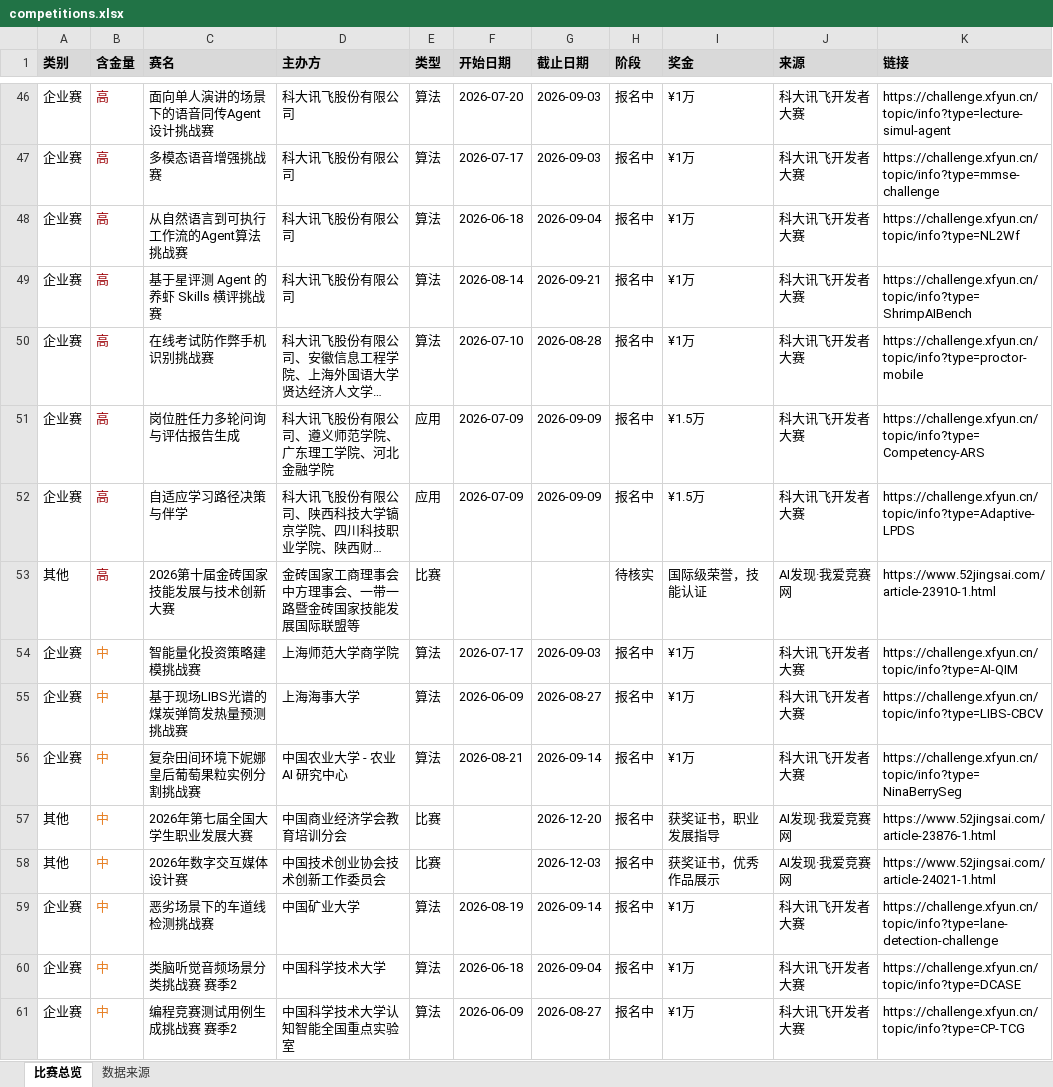
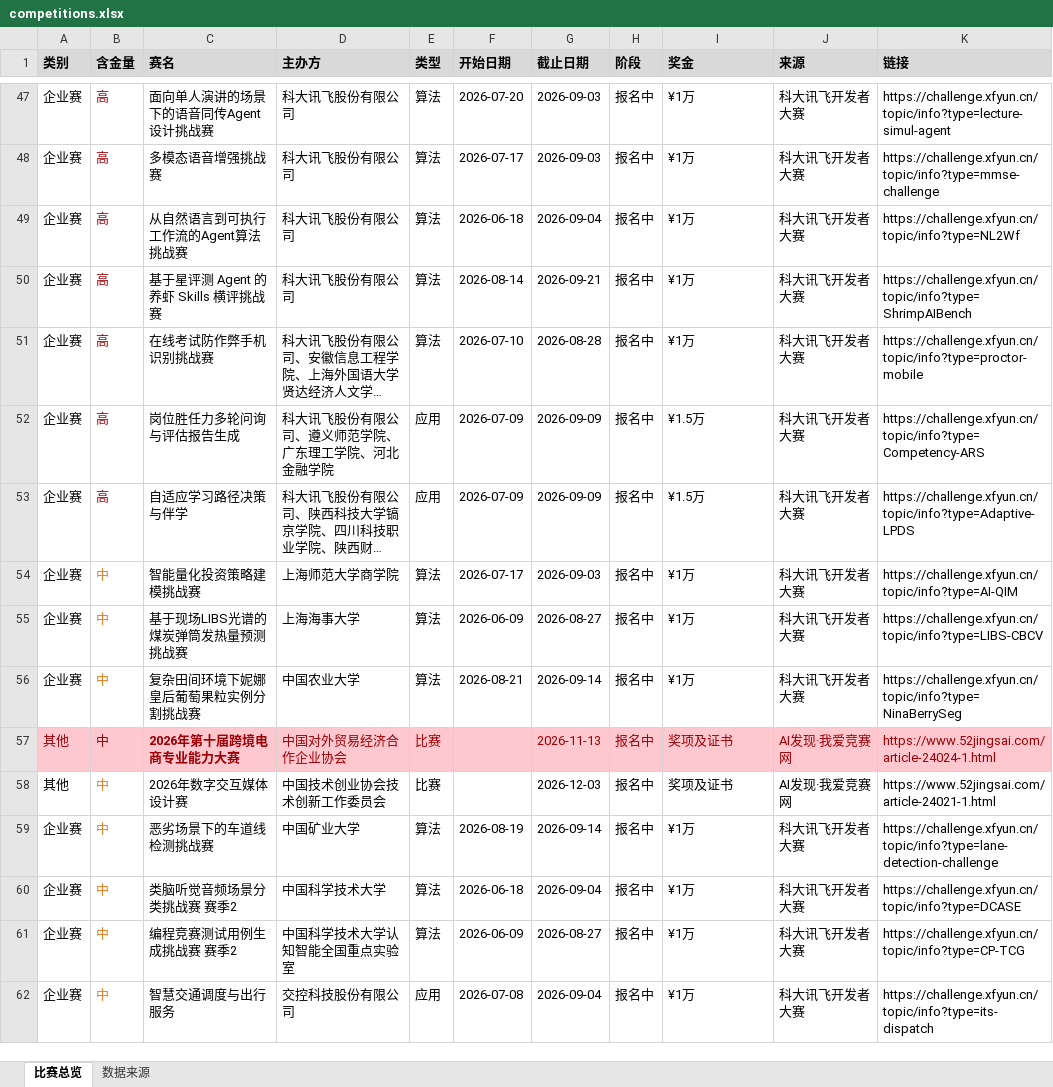
Before and after one commit to ArchaicRam/competition-radar, an Excel workbook: data/competitions.xlsx, sheet 比赛总览, drawn as a sheet; only a part is shown, gaps mark what is left out; the shorter side is filled out with more unchanged rows; long unchanged cells end in …; values as stored, in another font and other column widths than the file's, no borders; removed rows and columns are numbered as before the commit, all else as after; the diff covers the shown part only; the diff names each change by its address in the sheet, - before the commit and + after, or states it on an @@ line.

```diff
--- a/data/competitions.xlsx (sheet 比赛总览)
+++ b/data/competitions.xlsx (sheet 比赛总览)
-row 53: 其他 | 高 | 2026第十届金砖国家技能发展与技术创新大赛 | 金砖国家工商理事会中方理事会、一带一路暨金砖国家技能发展国际联盟等 | 比赛 |  |  | 待核实 | 国际级荣誉，技能认证 | AI发现·我爱竞赛网 | https://www.52jingsai.com/article-23910-1.html
-D56 (主办方): 中国农业大学 - 农业 AI 研究中心
+D56 (主办方): 中国农业大学
-A57:K57 fill: none
+A57:K57 fill: #FFC7CE
-A57 text colour: black
+A57 text colour: #9C0006
-B57 text colour: #E67E22
+B57 text colour: #9C0006
-C57 (赛名): 2026年第七届全国大学生职业发展大赛
+C57 (赛名): 2026年第十届跨境电商专业能力大赛
-C57:E57 text colour: black
+C57:E57 text colour: #9C0006
-C57 bold: off
+C57 bold: on
-D57 (主办方): 中国商业经济学会教育培训分会
+D57 (主办方): 中国对外贸易经济合作企业协会
-G57 (截止日期): 2026-12-20
+G57 (截止日期): 2026-11-13
-G57:K57 text colour: black
+G57:K57 text colour: #9C0006
-I57 (奖金): 获奖证书，职业发展指导
+I57 (奖金): 奖项及证书
-K57 (链接): https://www.52jingsai.com/article-23876-1.html
+K57 (链接): https://www.52jingsai.com/article-24024-1.html
-I58 (奖金): 获奖证书，优秀作品展示
+I58 (奖金): 奖项及证书
```
Also changed, not shown: 3 added rows, 3 removed rows and 4 edited cells elsewhere in this sheet, sheet 数据来源, 2 other files.
